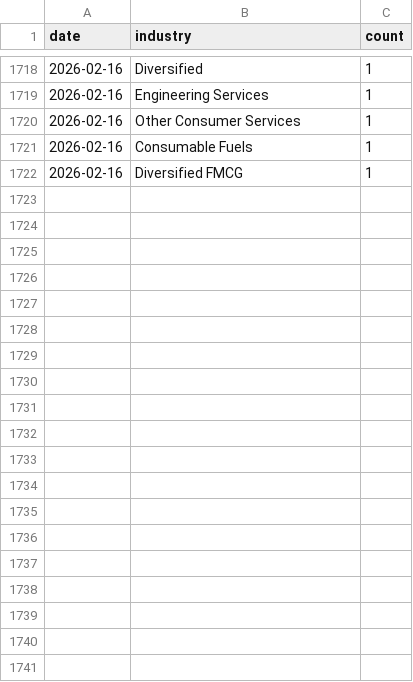
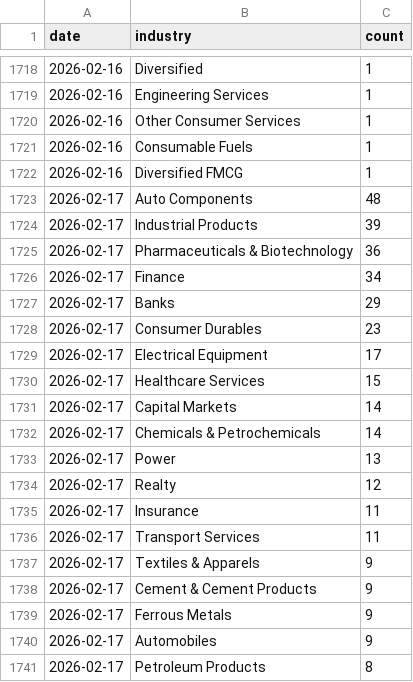
Before and after one commit to flamemission-boop/screener-industry-tracker, a CSV file: data/industry_data.csv, drawn as a sheet; only a part is shown, gaps mark what is left out; the diff covers the shown part only; the diff names each change by its address in the sheet, - before the commit and + after, or states it on an @@ line.

```diff
--- a/data/industry_data.csv
+++ b/data/industry_data.csv
+row 1723: 2026-02-17 | Auto Components | 48
+row 1724: 2026-02-17 | Industrial Products | 39
+row 1725: 2026-02-17 | Pharmaceuticals & Biotechnology | 36
+row 1726: 2026-02-17 | Finance | 34
+row 1727: 2026-02-17 | Banks | 29
+row 1728: 2026-02-17 | Consumer Durables | 23
+row 1729: 2026-02-17 | Electrical Equipment | 17
+row 1730: 2026-02-17 | Healthcare Services | 15
+row 1731: 2026-02-17 | Capital Markets | 14
+row 1732: 2026-02-17 | Chemicals & Petrochemicals | 14
+row 1733: 2026-02-17 | Power | 13
+row 1734: 2026-02-17 | Realty | 12
+row 1735: 2026-02-17 | Insurance | 11
+row 1736: 2026-02-17 | Transport Services | 11
+row 1737: 2026-02-17 | Textiles & Apparels | 9
+row 1738: 2026-02-17 | Cement & Cement Products | 9
+row 1739: 2026-02-17 | Ferrous Metals | 9
+row 1740: 2026-02-17 | Automobiles | 9
+row 1741: 2026-02-17 | Petroleum Products | 8
```
Also changed, not shown: 32 added rows elsewhere in this file, 1 other file.
